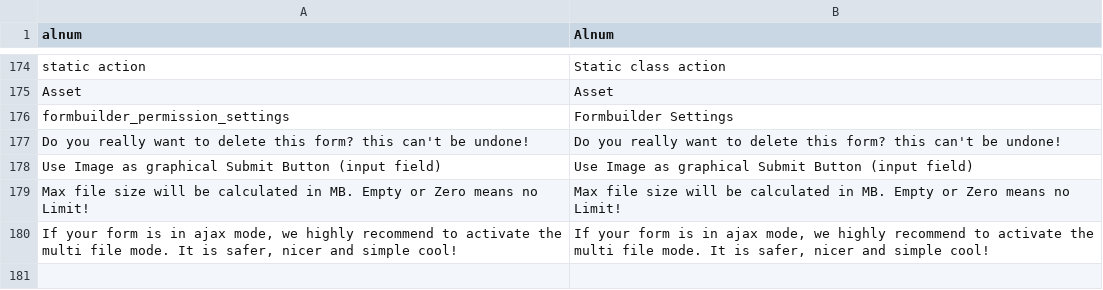
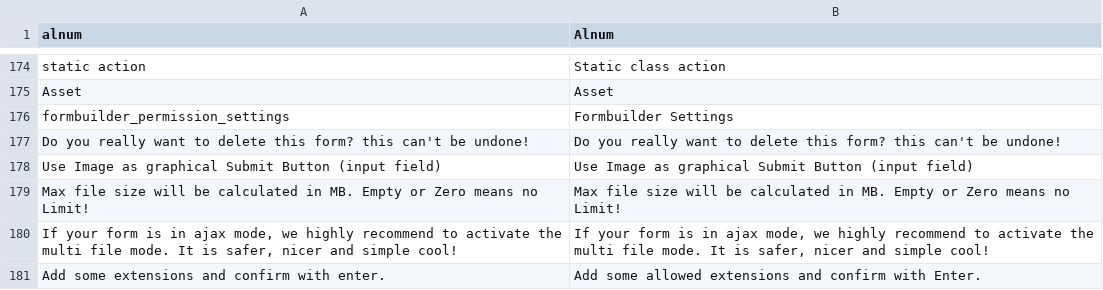
Before and after one commit to dachcom-digital/pimcore-formbuilder, a CSV file: static/texts/en.csv, drawn as a sheet; only a part is shown, gaps mark what is left out; the diff names each change by its address in the sheet, - before the commit and + after, or states it on an @@ line.

```diff
--- a/static/texts/en.csv
+++ b/static/texts/en.csv
+row 181: Add some extensions and confirm with enter. | Add some allowed extensions and confirm with Enter.
```
Also changed, not shown: static/texts/de.csv, 4 other files.
